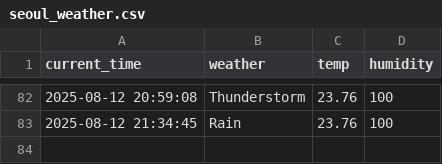
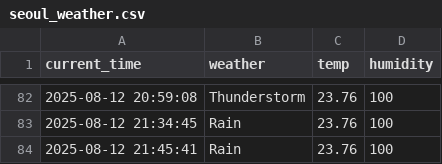
Before and after one commit to zktmtls1/weather, a CSV file: seoul_weather.csv, drawn as a sheet; only a part is shown, gaps mark what is left out.

```diff
--- a/seoul_weather.csv
+++ b/seoul_weather.csv
@@ -83 +83,2 @@ current_time,weather,temp,humidity
 2025-08-12 21:34:45,Rain,23.76,100
+2025-08-12 21:45:41,Rain,23.76,100
```
